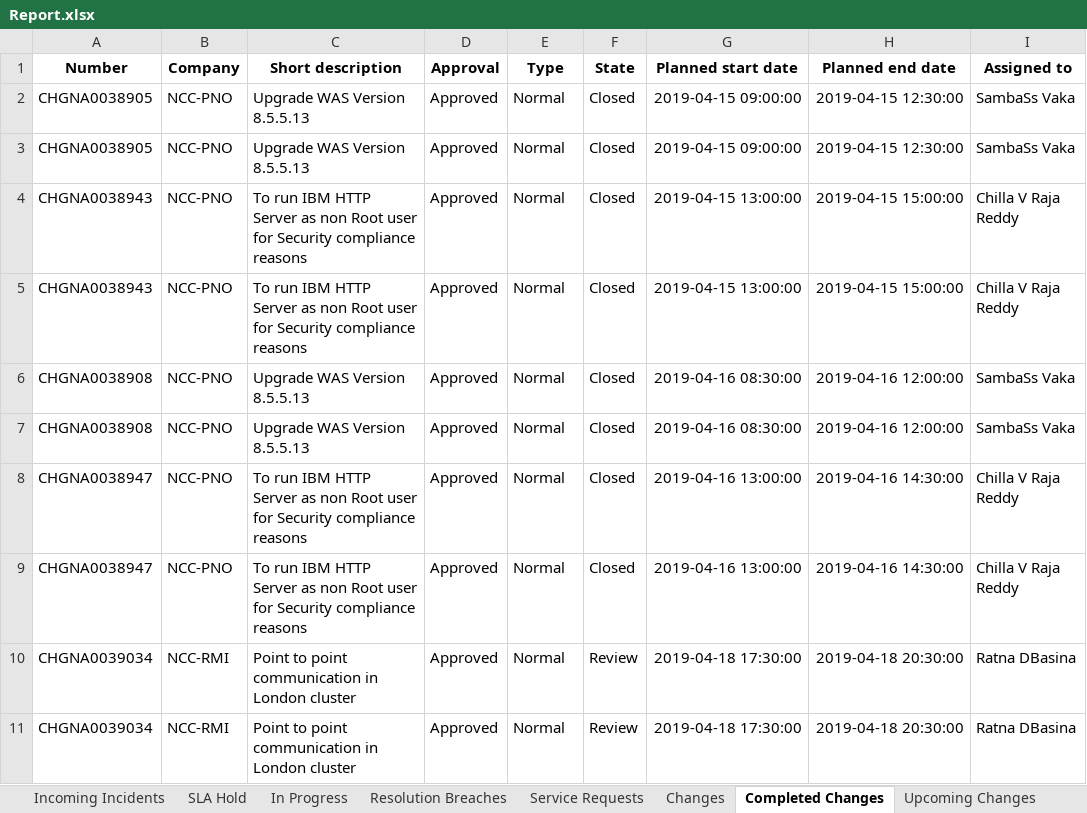
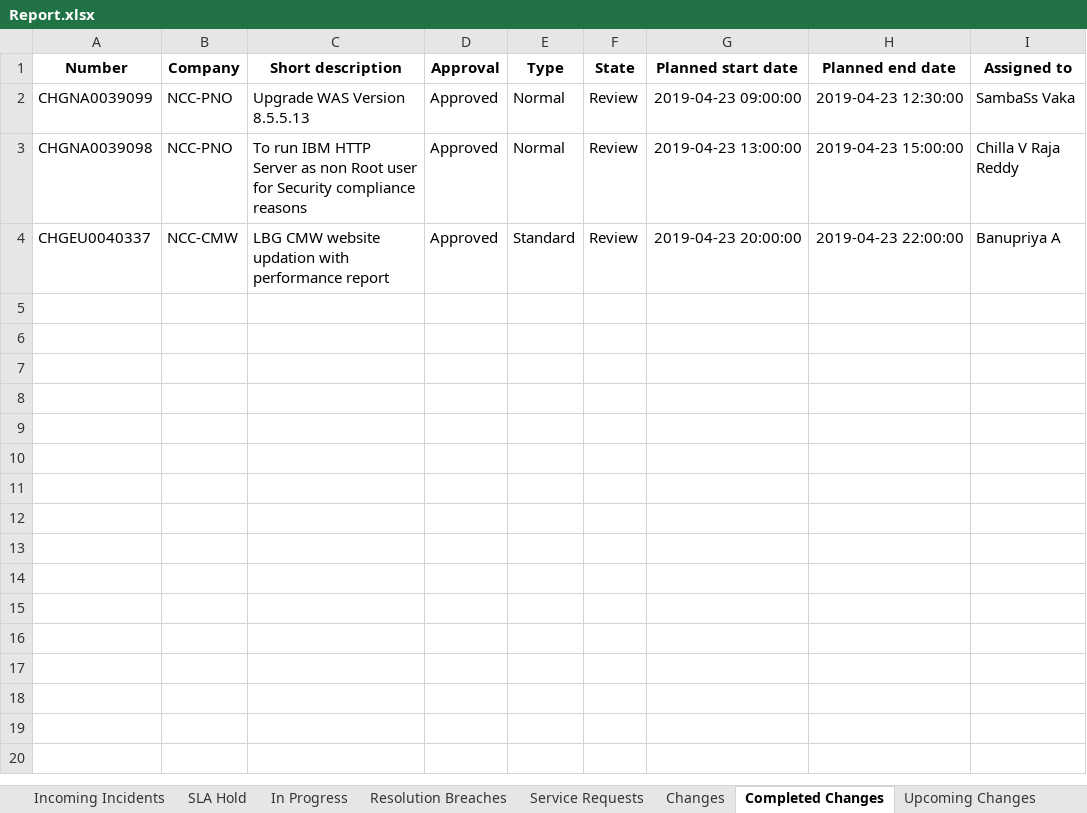
Before and after one commit to abdu1azeez/Daily-Tracker, an Excel workbook: Output/Report.xlsx, sheet Completed Changes, drawn as a sheet; values as stored, in another font and other column widths than the file's, no borders; removed rows and columns are numbered as before the commit, all else as after; the diff names each change by its address in the sheet, - before the commit and + after, or states it on an @@ line.

```diff
--- a/Output/Report.xlsx (sheet Completed Changes)
+++ b/Output/Report.xlsx (sheet Completed Changes)
-A2 (Number): CHGNA0038905
+A2 (Number): CHGNA0039099
-F2 (State): Closed
+F2 (State): Review
-G2 (Planned start date): 2019-04-15 09:00:00
+G2 (Planned start date): 2019-04-23 09:00:00
-H2 (Planned end date): 2019-04-15 12:30:00
+H2 (Planned end date): 2019-04-23 12:30:00
-row 3: CHGNA0038905 | NCC-PNO | Upgrade WAS Version 8.5.5.13 | Approved | Normal | Closed | 2019-04-15 09:00:00 | 2019-04-15 12:30:00 | SambaSs Vaka
-A3 (Number): CHGNA0038943
+A3 (Number): CHGNA0039098
-F3 (State): Closed
+F3 (State): Review
-G3 (Planned start date): 2019-04-15 13:00:00
+G3 (Planned start date): 2019-04-23 13:00:00
-H3 (Planned end date): 2019-04-15 15:00:00
+H3 (Planned end date): 2019-04-23 15:00:00
-row 5: CHGNA0038943 | NCC-PNO | To run IBM HTTP Server as non Root user for Security compliance reasons | Approved | Normal | Closed | 2019-04-15 13:00:00 | 2019-04-15 15:00:00 | Chilla V Raja Reddy
-row 6: CHGNA0038908 | NCC-PNO | Upgrade WAS Version 8.5.5.13 | Approved | Normal | Closed | 2019-04-16 08:30:00 | 2019-04-16 12:00:00 | SambaSs Vaka
-row 7: CHGNA0038908 | NCC-PNO | Upgrade WAS Version 8.5.5.13 | Approved | Normal | Closed | 2019-04-16 08:30:00 | 2019-04-16 12:00:00 | SambaSs Vaka
-row 8: CHGNA0038947 | NCC-PNO | To run IBM HTTP Server as non Root user for Security compliance reasons | Approved | Normal | Closed | 2019-04-16 13:00:00 | 2019-04-16 14:30:00 | Chilla V Raja Reddy
-row 9: CHGNA0038947 | NCC-PNO | To run IBM HTTP Server as non Root user for Security compliance reasons | Approved | Normal | Closed | 2019-04-16 13:00:00 | 2019-04-16 14:30:00 | Chilla V Raja Reddy
-row 10: CHGNA0039034 | NCC-RMI | Point to point communication in London cluster | Approved | Normal | Review | 2019-04-18 17:30:00 | 2019-04-18 20:30:00 | Ratna DBasina
-row 11: CHGNA0039034 | NCC-RMI | Point to point communication in London cluster | Approved | Normal | Review | 2019-04-18 17:30:00 | 2019-04-18 20:30:00 | Ratna DBasina
+row 4: CHGEU0040337 | NCC-CMW | LBG CMW website updation with performance report | Approved | Standard | Review | 2019-04-23 20:00:00 | 2019-04-23 22:00:00 | Banupriya A
```
Also changed, not shown: sheet Changes, sheet Upcoming Changes, sheet Incoming Incidents, sheet SLA Hold, sheet Resolution Breaches, sheet Service Requests, 1 more sheet, 2 other files.
